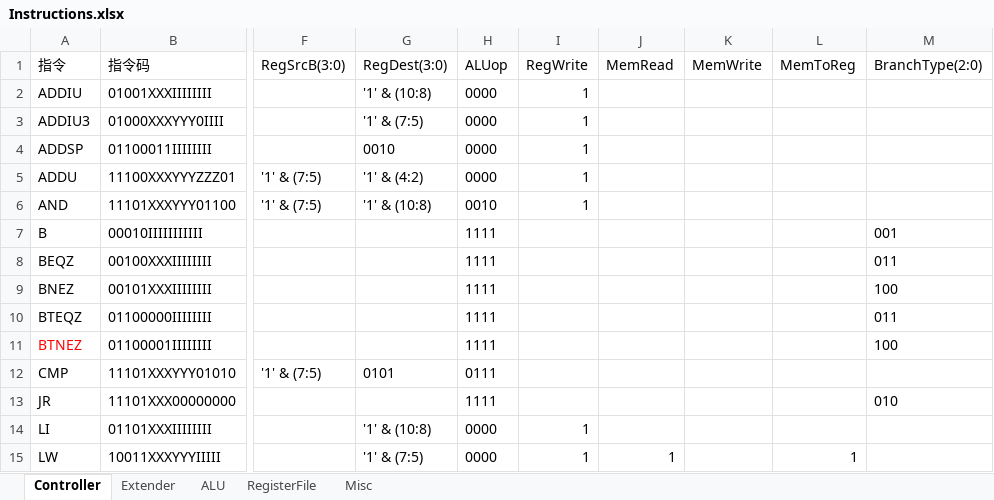
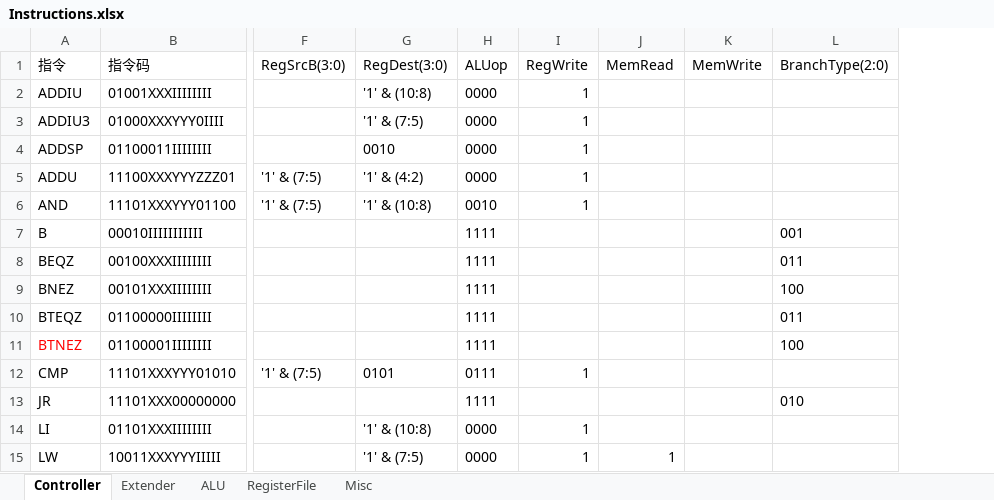
Before and after one commit to ring00/NaiveCPU, an Excel workbook: doc/Instructions.xlsx, sheet Controller, drawn as a sheet; only a part is shown, gaps mark what is left out; values as stored, in another font and other column widths than the file's, no borders; the diff names each change by its address in the sheet, - before the commit and + after, or states it on an @@ line.

```diff
--- a/doc/Instructions.xlsx (sheet Controller)
+++ b/doc/Instructions.xlsx (sheet Controller)
-column L (MemToReg), row 15: 1
-I12 (RegWrite): (empty)
+I12 (RegWrite): 1
```
Also changed, not shown: 10 other files.
